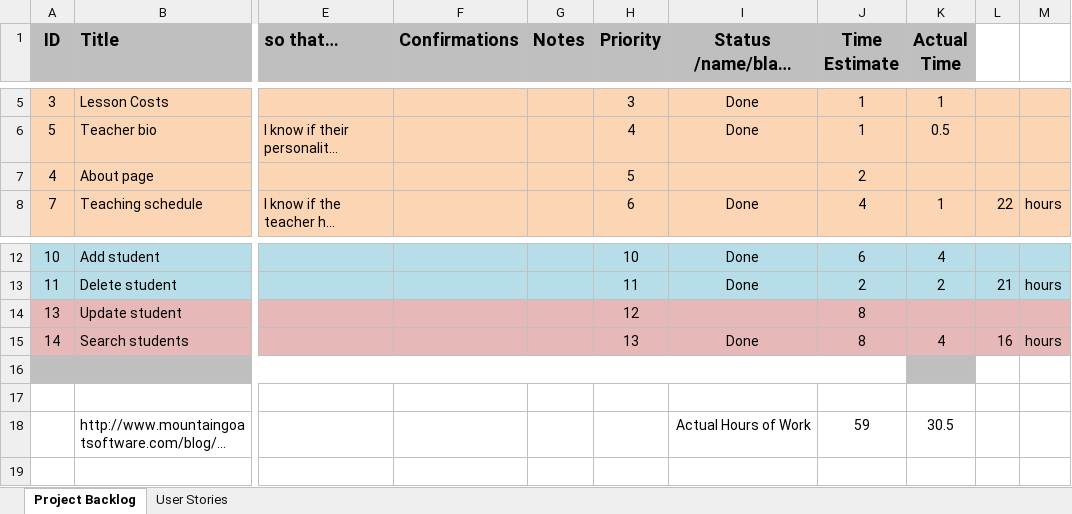
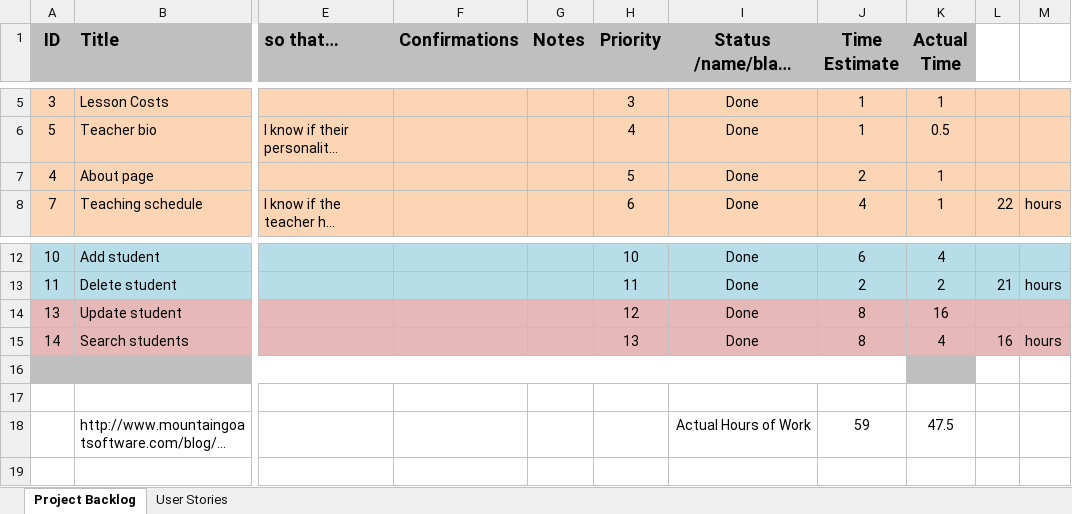
Before and after one commit to Group4SoftwareDesign/Project, an Excel workbook: Backlog.xlsx, sheet Project Backlog, drawn as a sheet; only a part is shown, gaps mark what is left out; long unchanged cells end in …; values as stored, in another font and other column widths than the file's, no borders; charts and pictures not drawn; the diff names each change by its address in the sheet, - before the commit and + after, or states it on an @@ line.

Commit message:
added group photo and updated backlog

```diff
--- a/Backlog.xlsx (sheet Project Backlog)
+++ b/Backlog.xlsx (sheet Project Backlog)
-I7: (empty)
+I7: Done
-K7 (Actual Time): (empty)
+K7 (Actual Time): 1
-I14: (empty)
+I14: Done
-K14 (Actual Time): (empty)
+K14 (Actual Time): 16
-K18 (Actual Time): 30.5
+K18 (Actual Time): 47.5
```
Also changed, not shown: 2 other files.
